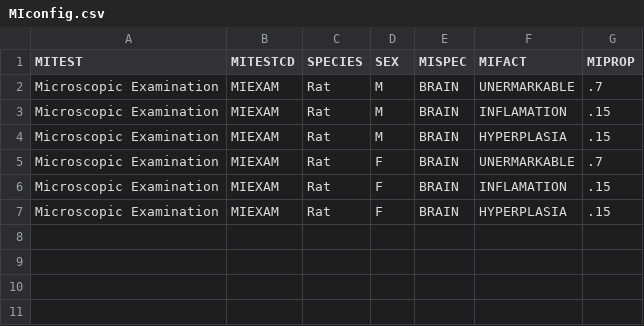
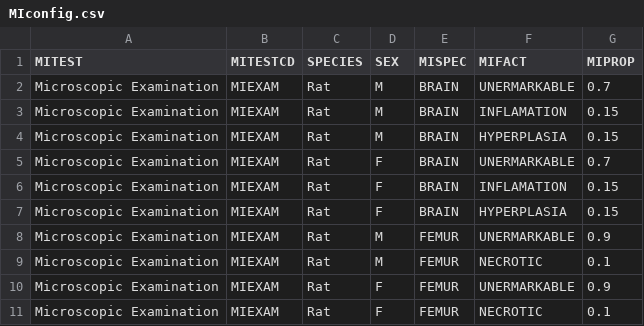
Before and after one commit to phuse-org/phuse-scripts, a CSV file: contributed/Nonclinical/R/SEND Data Factory/configs/MIconfig.csv, drawn as a sheet.

Commit message:
Update for latest CT published, use specimen settings in configuration

```diff
--- a/contributed/Nonclinical/R/SEND Data Factory/configs/MIconfig.csv
+++ b/contributed/Nonclinical/R/SEND Data Factory/configs/MIconfig.csv
@@ -1,7 +1,11 @@
 MITEST,MITESTCD,SPECIES,SEX,MISPEC,MIFACT,MIPROP
-"Microscopic Examination",MIEXAM,Rat,M,"BRAIN","UNERMARKABLE",.7
-"Microscopic Examination",MIEXAM,Rat,M,"BRAIN","INFLAMATION",.15
-"Microscopic Examination",MIEXAM,Rat,M,"BRAIN","HYPERPLASIA",.15
-"Microscopic Examination",MIEXAM,Rat,F,"BRAIN","UNERMARKABLE",.7
-"Microscopic Examination",MIEXAM,Rat,F,"BRAIN","INFLAMATION",.15
-"Microscopic Examination",MIEXAM,Rat,F,"BRAIN","HYPERPLASIA",.15
+Microscopic Examination,MIEXAM,Rat,M,BRAIN,UNERMARKABLE,0.7
+Microscopic Examination,MIEXAM,Rat,M,BRAIN,INFLAMATION,0.15
+Microscopic Examination,MIEXAM,Rat,M,BRAIN,HYPERPLASIA,0.15
+Microscopic Examination,MIEXAM,Rat,F,BRAIN,UNERMARKABLE,0.7
+Microscopic Examination,MIEXAM,Rat,F,BRAIN,INFLAMATION,0.15
+Microscopic Examination,MIEXAM,Rat,F,BRAIN,HYPERPLASIA,0.15
+Microscopic Examination,MIEXAM,Rat,M,FEMUR,UNERMARKABLE,0.9
+Microscopic Examination,MIEXAM,Rat,M,FEMUR,NECROTIC,0.1
+Microscopic Examination,MIEXAM,Rat,F,FEMUR,UNERMARKABLE,0.9
+Microscopic Examination,MIEXAM,Rat,F,FEMUR,NECROTIC,0.1
```
Also changed, not shown: 6 other files.
